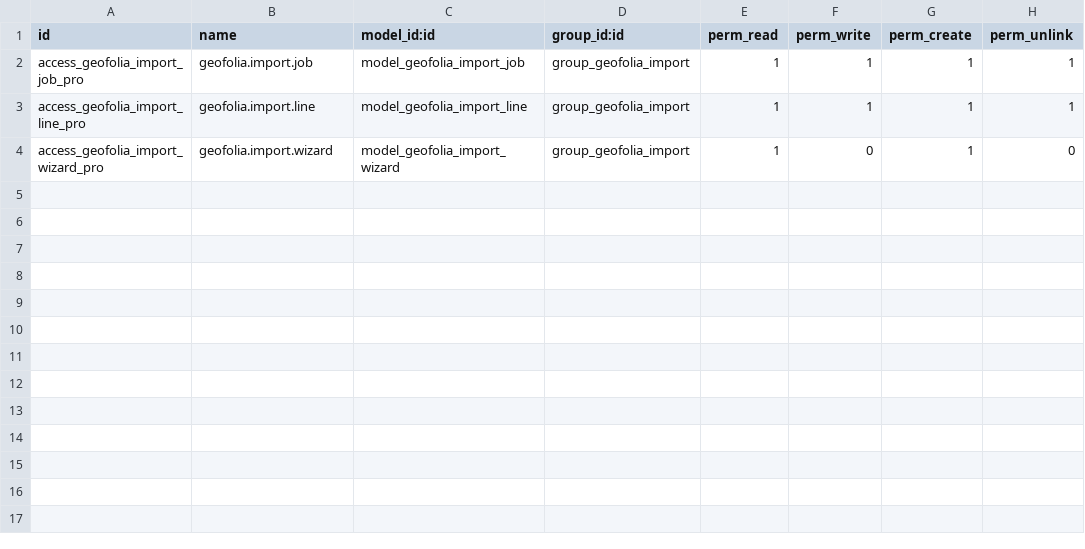
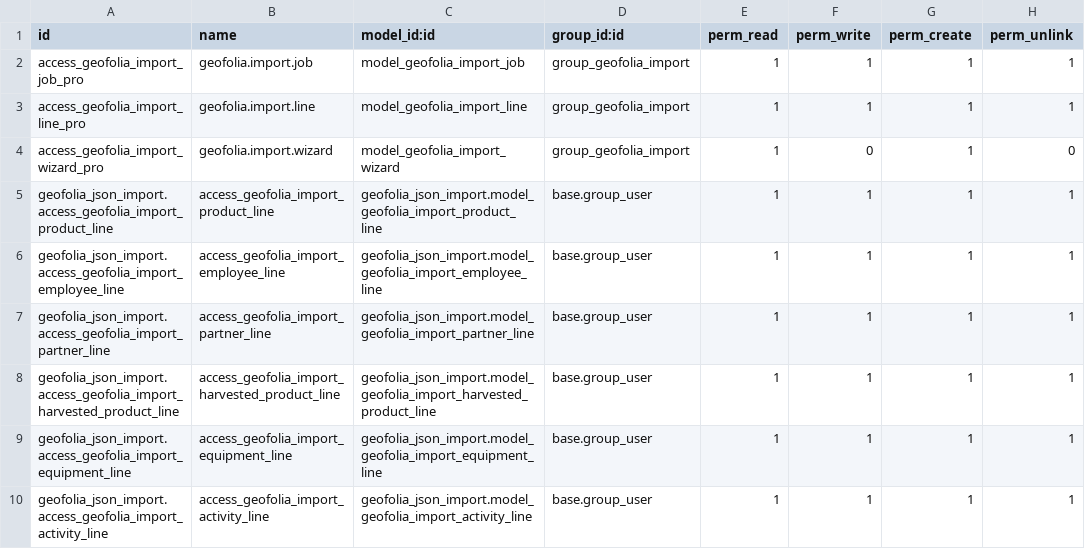
Before and after one commit to MovalAgroingenieria/ter, a CSV file: geofolia_json_import/security/ir.model.access.csv, drawn as a sheet; the diff names each change by its address in the sheet, - before the commit and + after, or states it on an @@ line.

Commit message:
[FIX] geofolia_json_import: update job form tabs and activity fields
Align job notebook pages with new full-import line models and display
activity date fields. Add raw_json_text for debug in lists.

```diff
--- a/geofolia_json_import/security/ir.model.access.csv
+++ b/geofolia_json_import/security/ir.model.access.csv
+row 5: geofolia_json_import.access_geofolia_import_product_line | access_geofolia_import_product_line | geofolia_json_import.model_geofolia_import_product_line | base.group_user | 1 | 1 | 1 | 1
+row 6: geofolia_json_import.access_geofolia_import_employee_line | access_geofolia_import_employee_line | geofolia_json_import.model_geofolia_import_employee_line | base.group_user | 1 | 1 | 1 | 1
+row 7: geofolia_json_import.access_geofolia_import_partner_line | access_geofolia_import_partner_line | geofolia_json_import.model_geofolia_import_partner_line | base.group_user | 1 | 1 | 1 | 1
+row 8: geofolia_json_import.access_geofolia_import_harvested_product_line | access_geofolia_import_harvested_product_line | geofolia_json_import.model_geofolia_import_harvested_product_line | base.group_user | 1 | 1 | 1 | 1
+row 9: geofolia_json_import.access_geofolia_import_equipment_line | access_geofolia_import_equipment_line | geofolia_json_import.model_geofolia_import_equipment_line | base.group_user | 1 | 1 | 1 | 1
+row 10: geofolia_json_import.access_geofolia_import_activity_line | access_geofolia_import_activity_line | geofolia_json_import.model_geofolia_import_activity_line | base.group_user | 1 | 1 | 1 | 1
```
Also changed, not shown: 4 other files.
